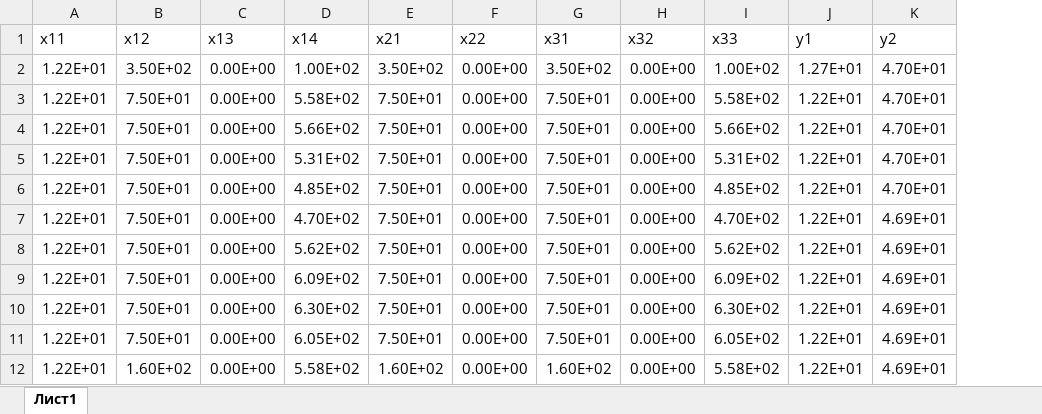
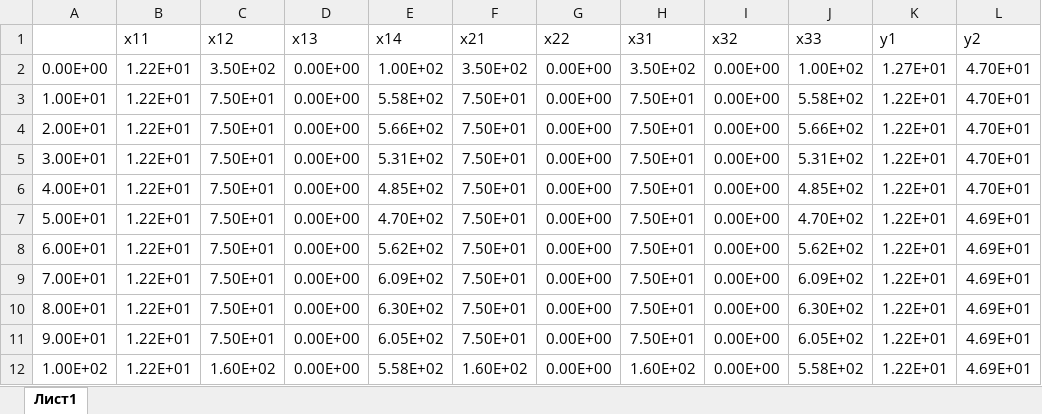
Before and after one commit to landrew31/sisan_4, an Excel workbook: data/Data/warn_final.xlsx, sheet Лист1, drawn as a sheet; only a part is shown; values as stored, in another font and other column widths than the file's, no borders; the diff names each change by its address in the sheet, - before the commit and + after, or states it on an @@ line.

```diff
--- a/data/Data/warn_final.xlsx (sheet Лист1)
+++ b/data/Data/warn_final.xlsx (sheet Лист1)
+column A, rows 2-12: 0.00E+00 | 1.00E+01 | 2.00E+01 | 3.00E+01 | 4.00E+01 | 5.00E+01 | 6.00E+01 | 7.00E+01 | 8.00E+01 | 9.00E+01 | 1.00E+02
```
Also changed, not shown: 3 other files.
